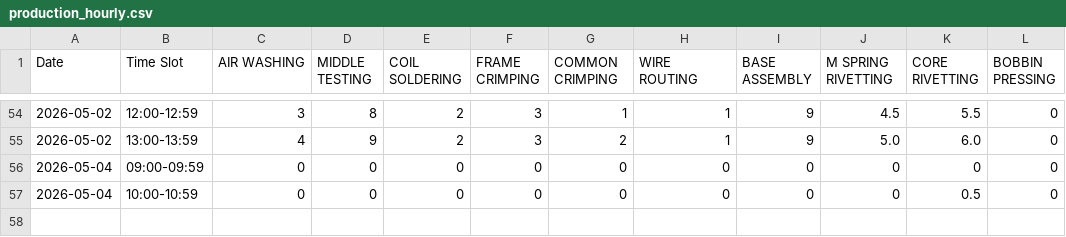
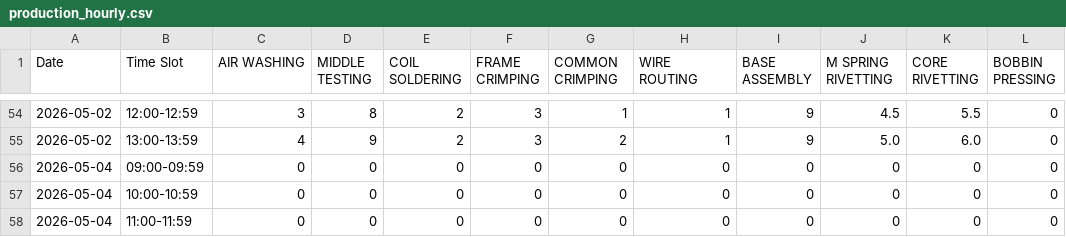
Before and after one commit to avviiiral/20-AMP-BGLIIN, a CSV file: backend/production_hourly.csv, drawn as a sheet; only a part is shown, gaps mark what is left out.

```diff
--- a/backend/production_hourly.csv
+++ b/backend/production_hourly.csv
@@ -56,2 +56,3 @@ Date,Time Slot,AIR WASHING,MIDDLE TESTING,COIL SOLDERING,FRAME CRIMPING,COMMON C
 2026-05-04,09:00-09:59,0,0,0,0,0,0,0,0,0,0
-2026-05-04,10:00-10:59,0,0,0,0,0,0,0,0,0.5,0
+2026-05-04,10:00-10:59,0,0,0,0,0,0,0,0,0,0
+2026-05-04,11:00-11:59,0,0,0,0,0,0,0,0,0,0
```
Also changed, not shown: 10 other files.
